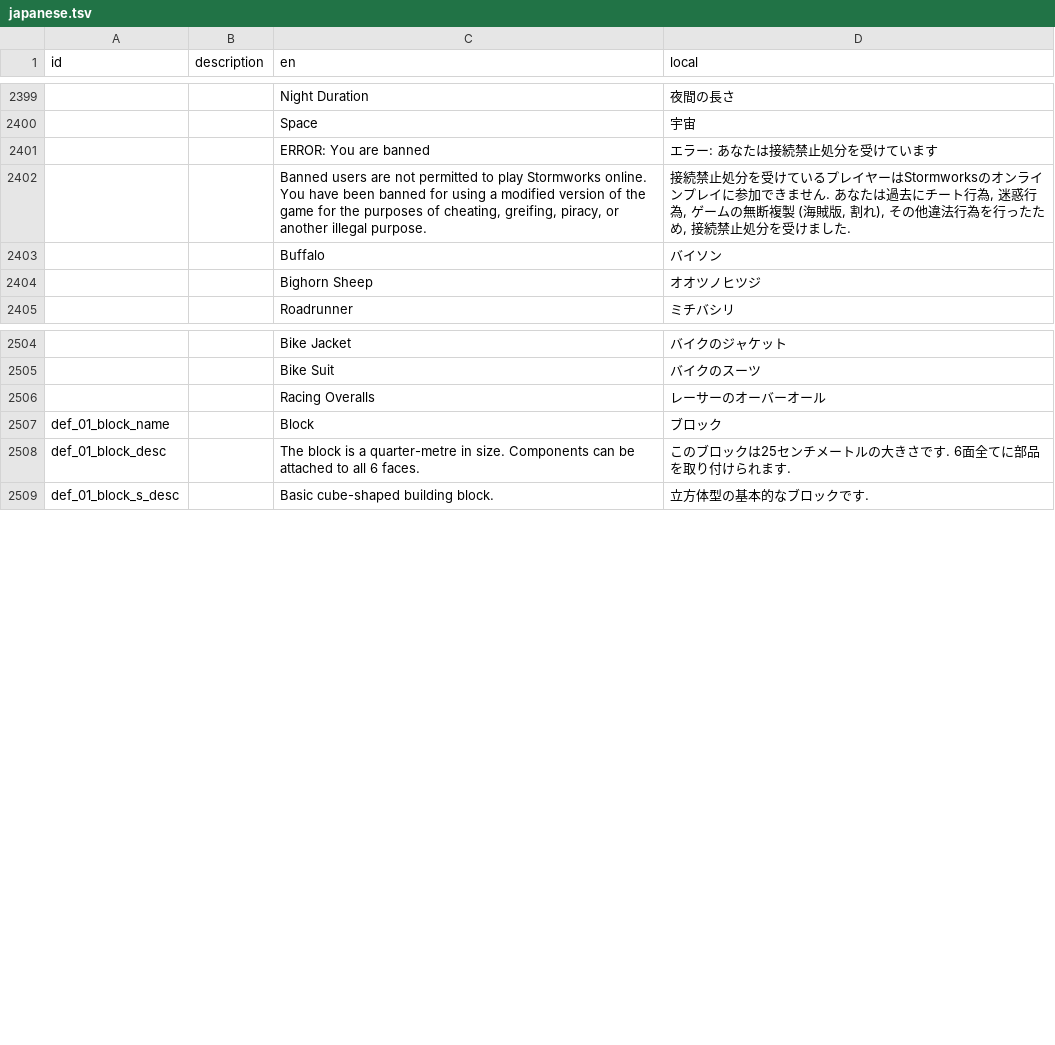
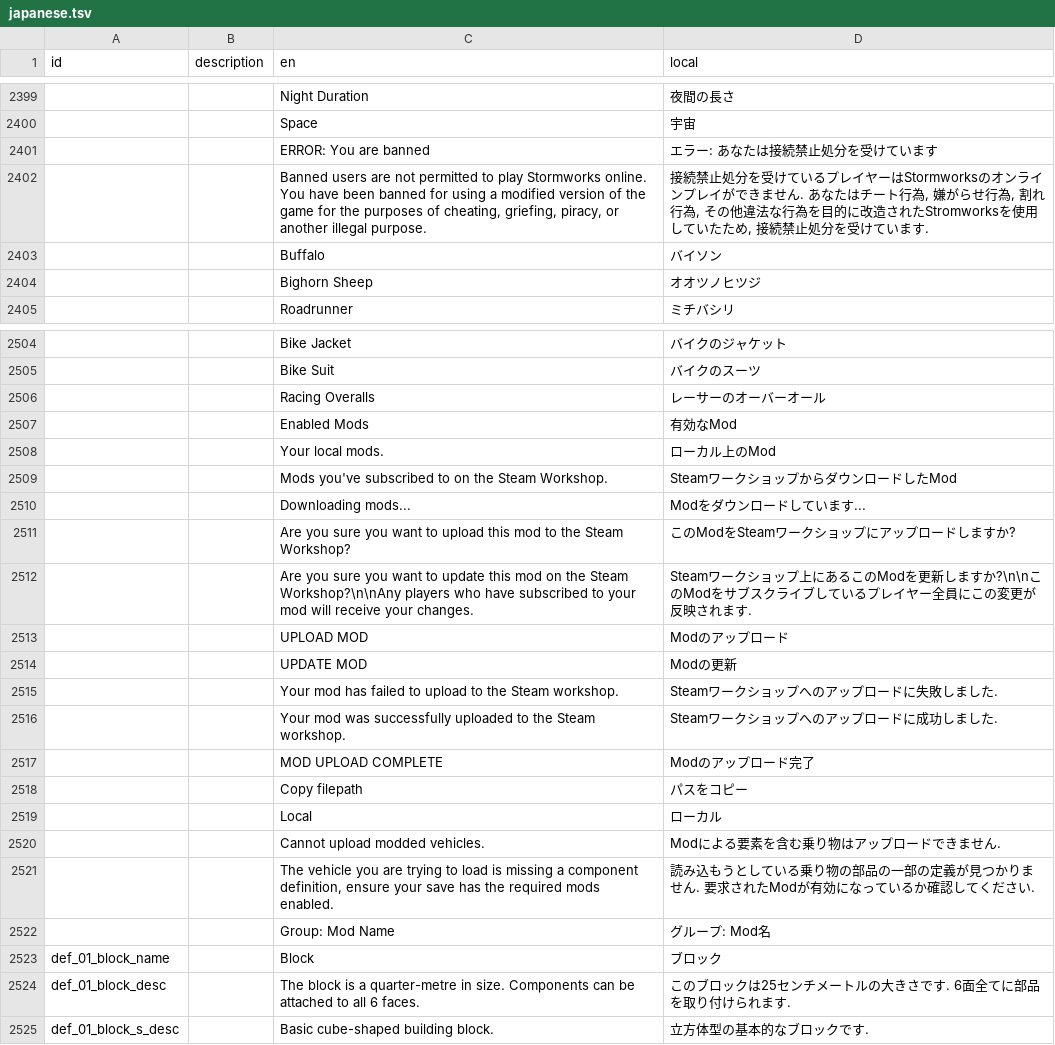
Before and after one commit to Gakuto1112/Stormworks-JapaneseTranslation, a TSV file: src/translation_data/japanese.tsv, drawn as a sheet; only a part is shown, gaps mark what is left out.

Commit message:
ゲームバージョン1.13.0に対応

```diff
--- a/src/translation_data/japanese.tsv
+++ b/src/translation_data/japanese.tsv
@@ -2401,3 +2401,3 @@ id	description	en	local
 		ERROR: You are banned	エラー: あなたは接続禁止処分を受けています
-		Banned users are not permitted to play Stormworks online. You have been banned for using a modified version of the game for the purposes of cheating, greifing, piracy, or another illegal purpose.	接続禁止処分を受けているプレイヤーはStormworksのオンラインプレイに参加できません. あなたは過去にチート行為, 迷惑行為, ゲームの無断複製 (海賊版, 割れ), その他違法行為を行ったため, 接続禁止処分を受けました.
+		Banned users are not permitted to play Stormworks online. You have been banned for using a modified version of the game for the purposes of cheating, griefing, piracy, or another illegal purpose.	接続禁止処分を受けているプレイヤーはStormworksのオンラインプレイができません. あなたはチート行為, 嫌がらせ行為, 割れ行為, その他違法な行為を目的に改造されたStromworksを使用していたため, 接続禁止処分を受けています.
 		Buffalo	バイソン
@@ -2506,2 +2506,18 @@ id	description	en	local
 		Racing Overalls	レーサーのオーバーオール
+		Enabled Mods	有効なMod
+		Your local mods.	ローカル上のMod
+		Mods you've subscribed to on the Steam Workshop.	SteamワークショップからダウンロードしたMod
+		Downloading mods...	Modをダウンロードしています...
+		Are you sure you want to upload this mod to the Steam Workshop?	このModをSteamワークショップにアップロードしますか?
+		Are you sure you want to update this mod on the Steam Workshop?\n\nAny players who have subscribed to your mod will receive your changes.	Steamワークショップ上にあるこのModを更新しますか?\n\nこのModをサブスクライブしているプレイヤー全員にこの変更が反映されます.
+		UPLOAD MOD	Modのアップロード
+		UPDATE MOD	Modの更新
+		Your mod has failed to upload to the Steam workshop.	Steamワークショップへのアップロードに失敗しました.
+		Your mod was successfully uploaded to the Steam workshop.	Steamワークショップへのアップロードに成功しました.
+		MOD UPLOAD COMPLETE	Modのアップロード完了
+		Copy filepath	パスをコピー
+		Local	ローカル
+		Cannot upload modded vehicles.	Modによる要素を含む乗り物はアップロードできません.
+		The vehicle you are trying to load is missing a component definition, ensure your save has the required mods enabled.	読み込もうとしている乗り物の部品の一部の定義が見つかりません. 要求されたModが有効になっているか確認してください.
+		Group: Mod Name	グループ: Mod名
 def_01_block_name		Block	ブロック
```
